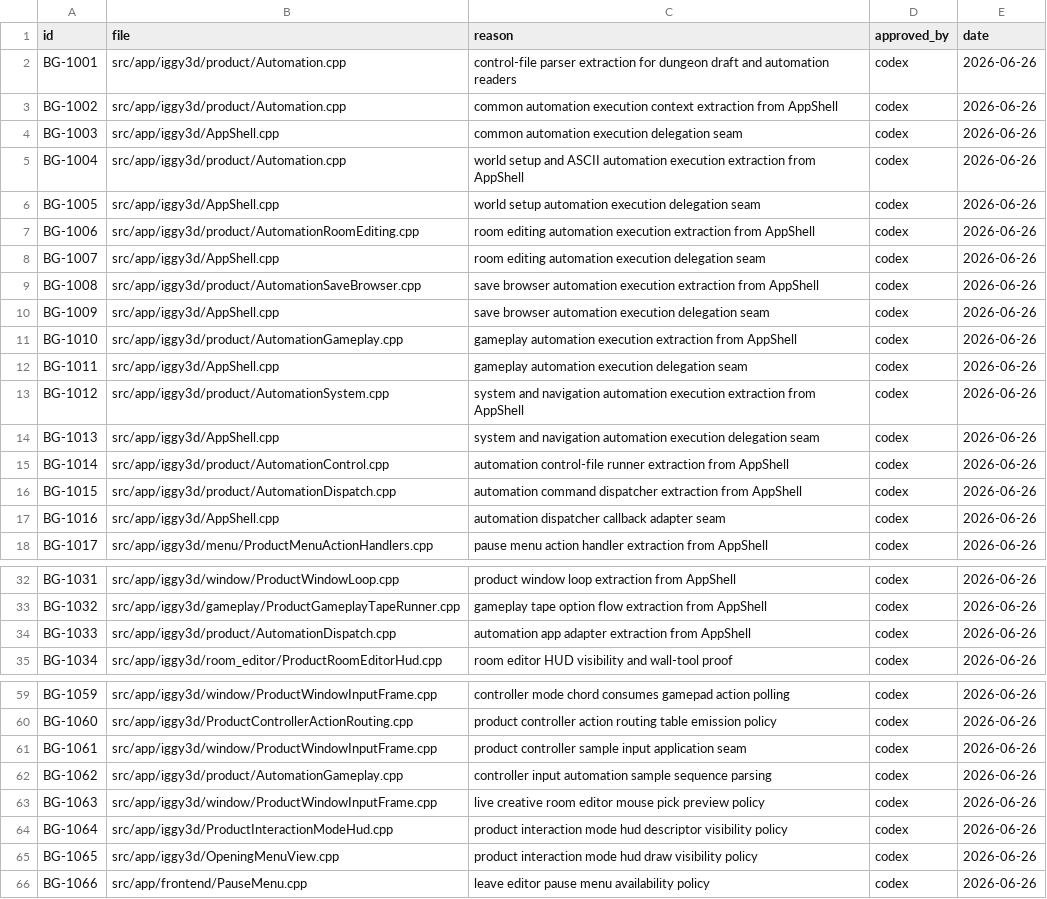
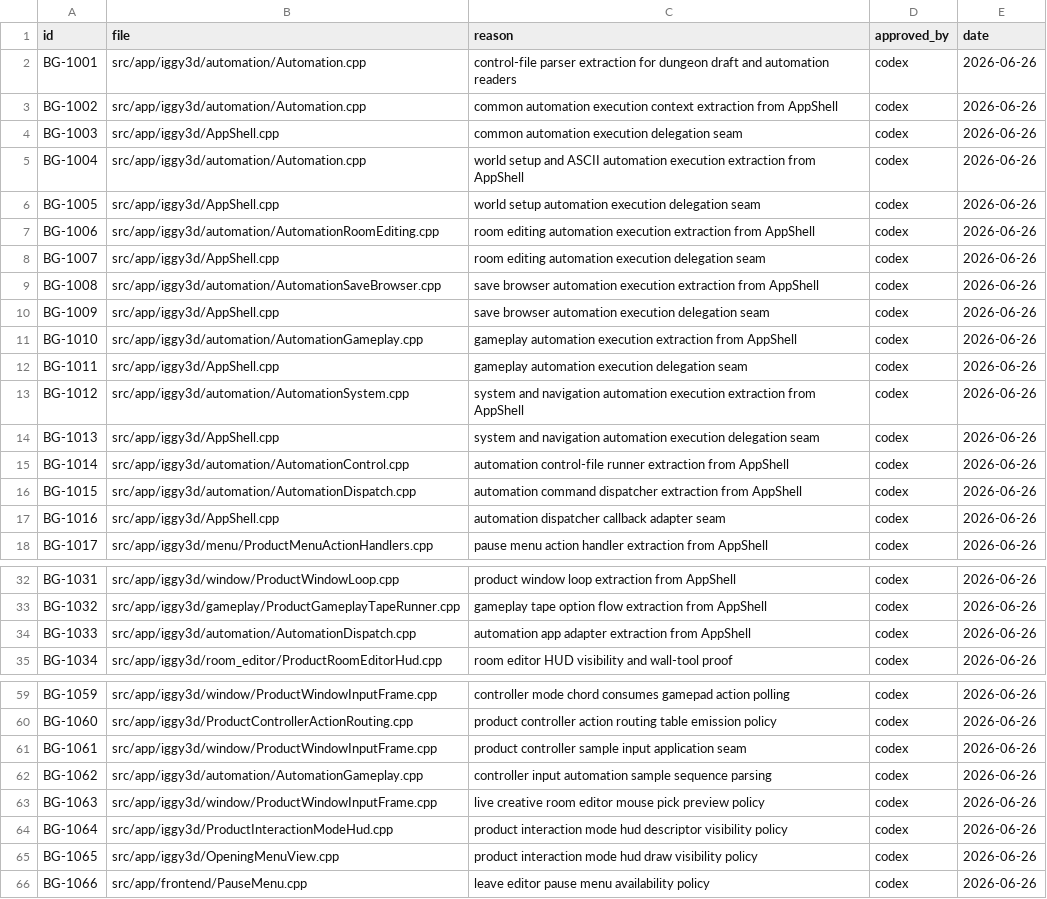
Before and after one commit to KOGA-ryu/iggy, a TSV file: docs/branch_gate_approvals.tsv, drawn as a sheet; only a part is shown, gaps mark what is left out; the diff covers the shown part only.

Commit message:
Move product automation files under automation folder

```diff
--- a/docs/branch_gate_approvals.tsv
+++ b/docs/branch_gate_approvals.tsv
@@ -1,17 +1,17 @@
 id	file	reason	approved_by	date
-BG-1001	src/app/iggy3d/product/Automation.cpp	control-file parser extraction for dungeon draft and automation readers	codex	2026-06-26
-BG-1002	src/app/iggy3d/product/Automation.cpp	common automation execution context extraction from AppShell	codex	2026-06-26
+BG-1001	src/app/iggy3d/automation/Automation.cpp	control-file parser extraction for dungeon draft and automation readers	codex	2026-06-26
+BG-1002	src/app/iggy3d/automation/Automation.cpp	common automation execution context extraction from AppShell	codex	2026-06-26
 BG-1003	src/app/iggy3d/AppShell.cpp	common automation execution delegation seam	codex	2026-06-26
-BG-1004	src/app/iggy3d/product/Automation.cpp	world setup and ASCII automation execution extraction from AppShell	codex	2026-06-26
+BG-1004	src/app/iggy3d/automation/Automation.cpp	world setup and ASCII automation execution extraction from AppShell	codex	2026-06-26
 BG-1005	src/app/iggy3d/AppShell.cpp	world setup automation execution delegation seam	codex	2026-06-26
-BG-1006	src/app/iggy3d/product/AutomationRoomEditing.cpp	room editing automation execution extraction from AppShell	codex	2026-06-26
+BG-1006	src/app/iggy3d/automation/AutomationRoomEditing.cpp	room editing automation execution extraction from AppShell	codex	2026-06-26
 BG-1007	src/app/iggy3d/AppShell.cpp	room editing automation execution delegation seam	codex	2026-06-26
-BG-1008	src/app/iggy3d/product/AutomationSaveBrowser.cpp	save browser automation execution extraction from AppShell	codex	2026-06-26
+BG-1008	src/app/iggy3d/automation/AutomationSaveBrowser.cpp	save browser automation execution extraction from AppShell	codex	2026-06-26
 BG-1009	src/app/iggy3d/AppShell.cpp	save browser automation execution delegation seam	codex	2026-06-26
-BG-1010	src/app/iggy3d/product/AutomationGameplay.cpp	gameplay automation execution extraction from AppShell	codex	2026-06-26
+BG-1010	src/app/iggy3d/automation/AutomationGameplay.cpp	gameplay automation execution extraction from AppShell	codex	2026-06-26
 BG-1011	src/app/iggy3d/AppShell.cpp	gameplay automation execution delegation seam	codex	2026-06-26
-BG-1012	src/app/iggy3d/product/AutomationSystem.cpp	system and navigation automation execution extraction from AppShell	codex	2026-06-26
+BG-1012	src/app/iggy3d/automation/AutomationSystem.cpp	system and navigation automation execution extraction from AppShell	codex	2026-06-26
 BG-1013	src/app/iggy3d/AppShell.cpp	system and navigation automation execution delegation seam	codex	2026-06-26
-BG-1014	src/app/iggy3d/product/AutomationControl.cpp	automation control-file runner extraction from AppShell	codex	2026-06-26
-BG-1015	src/app/iggy3d/product/AutomationDispatch.cpp	automation command dispatcher extraction from AppShell	codex	2026-06-26
+BG-1014	src/app/iggy3d/automation/AutomationControl.cpp	automation control-file runner extraction from AppShell	codex	2026-06-26
+BG-1015	src/app/iggy3d/automation/AutomationDispatch.cpp	automation command dispatcher extraction from AppShell	codex	2026-06-26
 BG-1016	src/app/iggy3d/AppShell.cpp	automation dispatcher callback adapter seam	codex	2026-06-26
@@ -33,3 +33,3 @@ BG-1031	src/app/iggy3d/window/ProductWindowLoop.cpp	product window loop extracti
 BG-1032	src/app/iggy3d/gameplay/ProductGameplayTapeRunner.cpp	gameplay tape option flow extraction from AppShell	codex	2026-06-26
-BG-1033	src/app/iggy3d/product/AutomationDispatch.cpp	automation app adapter extraction from AppShell	codex	2026-06-26
+BG-1033	src/app/iggy3d/automation/AutomationDispatch.cpp	automation app adapter extraction from AppShell	codex	2026-06-26
 BG-1034	src/app/iggy3d/room_editor/ProductRoomEditorHud.cpp	room editor HUD visibility and wall-tool proof	codex	2026-06-26
@@ -61,3 +61,3 @@ BG-1060	src/app/iggy3d/ProductControllerActionRouting.cpp	product controller act
 BG-1061	src/app/iggy3d/window/ProductWindowInputFrame.cpp	product controller sample input application seam	codex	2026-06-26
-BG-1062	src/app/iggy3d/product/AutomationGameplay.cpp	controller input automation sample sequence parsing	codex	2026-06-26
+BG-1062	src/app/iggy3d/automation/AutomationGameplay.cpp	controller input automation sample sequence parsing	codex	2026-06-26
 BG-1063	src/app/iggy3d/window/ProductWindowInputFrame.cpp	live creative room editor mouse pick preview policy	codex	2026-06-26
```
Also changed, not shown: 4 edited cells elsewhere in this file, 23 other files.
